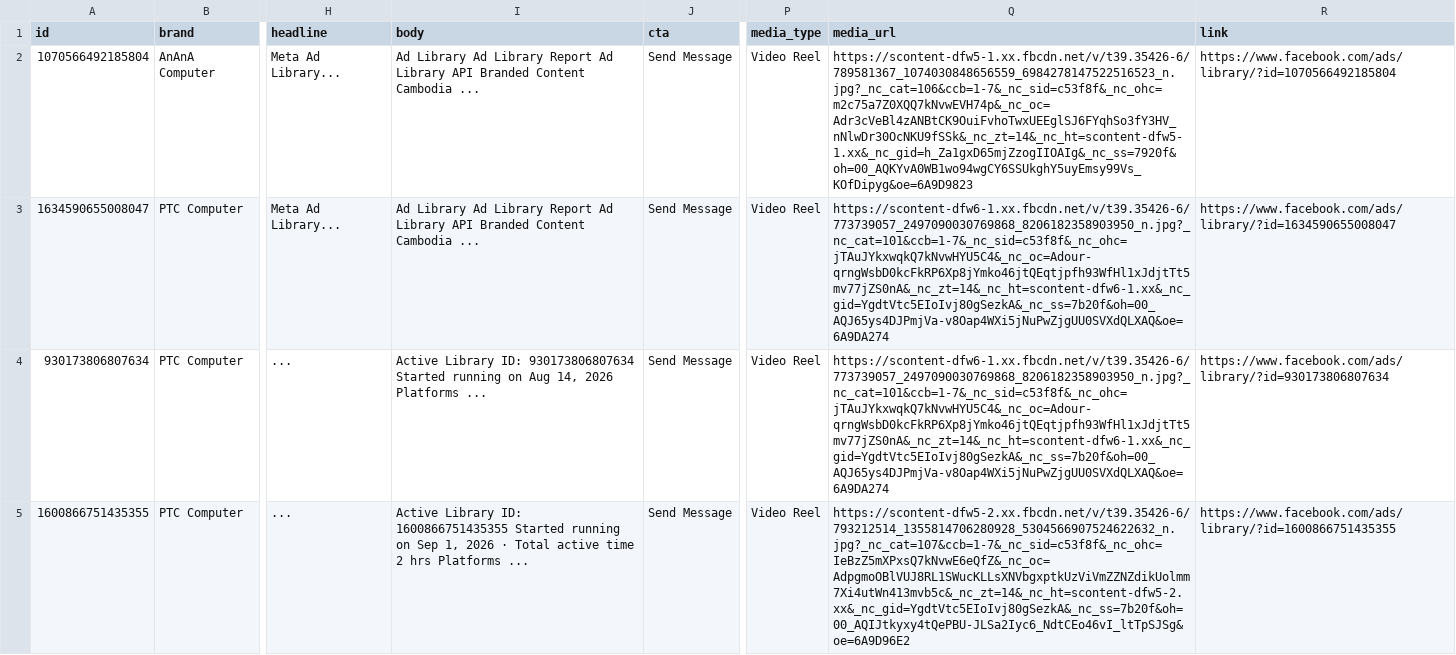
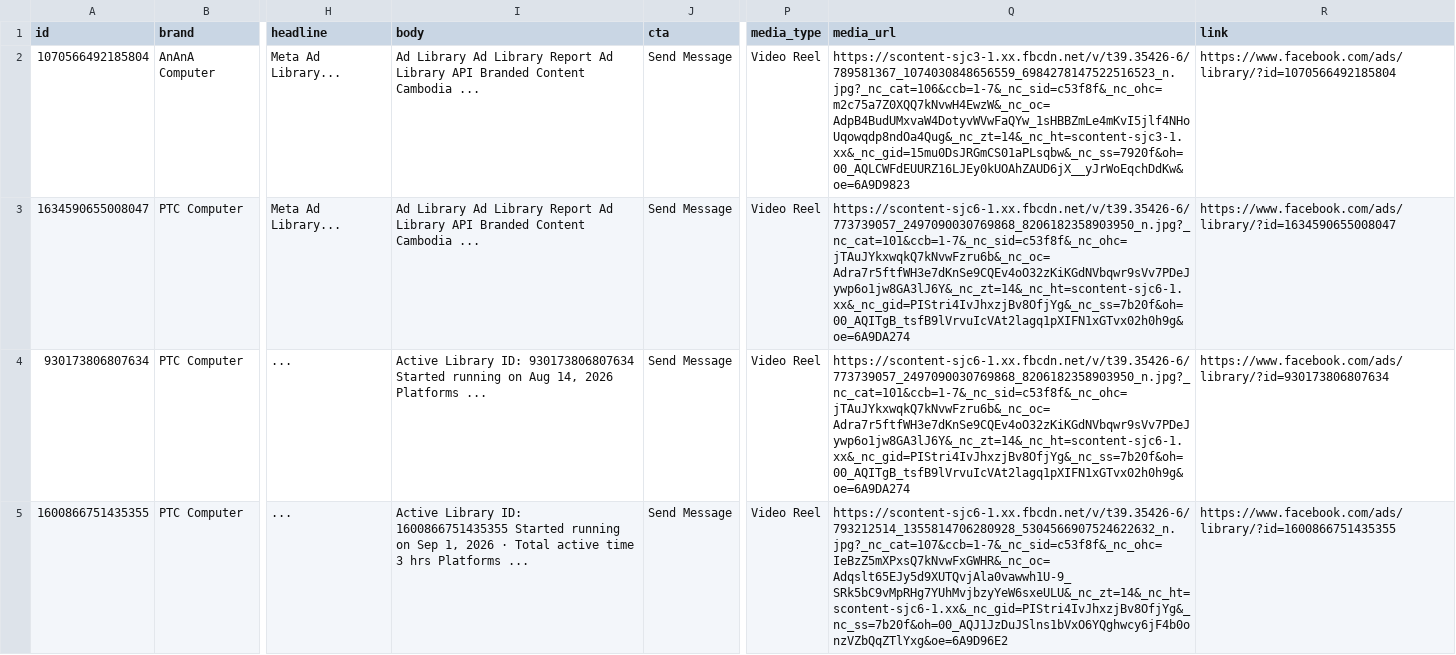
Before and after one commit to AnAnA-Computer/Daily-Competitor-Monitor, a CSV file: ads_data.csv, drawn as a sheet; only a part is shown, gaps mark what is left out; the diff covers the shown part only; the diff names each change by its address in the sheet, - before the commit and + after, or states it on an @@ line.

```diff
--- a/ads_data.csv
+++ b/ads_data.csv
-Q2 (media_url): https://scontent-dfw5-1.xx.fbcdn.net/v/t39.35426-6/789581367_1074030848656559_6984278147522516523_n.jpg?_nc_cat=106&ccb=1-7&_nc_sid=c53f8f&_nc_ohc=m2c75a7Z0XQQ7kNvwEVH74p&_nc_oc=Adr3cVeBl4zANBtCK9OuiFvhoTwxUEEglSJ6FYqhSo3fY3HV_nNlwDr30OcNKU9fSSk&_nc_zt=14&_nc_ht=scontent-dfw5-1.xx&_nc_gid=h_Za1gxD65mjZzogIIOAIg&_nc_ss=7920f&oh=00_AQKYvA0WB1wo94wgCY6SSUkghY5uyEmsy99Vs_KOfDipyg&oe=6A9D9823
+Q2 (media_url): https://scontent-sjc3-1.xx.fbcdn.net/v/t39.35426-6/789581367_1074030848656559_6984278147522516523_n.jpg?_nc_cat=106&ccb=1-7&_nc_sid=c53f8f&_nc_ohc=m2c75a7Z0XQQ7kNvwH4EwzW&_nc_oc=AdpB4BudUMxvaW4DotyvWVwFaQYw_1sHBBZmLe4mKvI5jlf4NHoUqowqdp8ndOa4Qug&_nc_zt=14&_nc_ht=scontent-sjc3-1.xx&_nc_gid=15mu0DsJRGmCS01aPLsqbw&_nc_ss=7920f&oh=00_AQLCWFdEUURZ16LJEy0kUOAhZAUD6jX__yJrWoEqchDdKw&oe=6A9D9823
-Q3:Q4 (media_url): https://scontent-dfw6-1.xx.fbcdn.net/v/t39.35426-6/773739057_2497090030769868_8206182358903950_n.jpg?_nc_cat=101&ccb=1-7&_nc_sid=c53f8f&_nc_ohc=jTAuJYkxwqkQ7kNvwHYU5C4&_nc_oc=Adour-qrngWsbD0kcFkRP6Xp8jYmko46jtQEqtjpfh93WfHl1xJdjtTt5mv77jZS0nA&_nc_zt=14&_nc_ht=scontent-dfw6-1.xx&_nc_gid=YgdtVtc5EIoIvj80gSezkA&_nc_ss=7b20f&oh=00_AQJ65ys4DJPmjVa-v8Oap4WXi5jNuPwZjgUU0SVXdQLXAQ&oe=6A9DA274
+Q3:Q4 (media_url): https://scontent-sjc6-1.xx.fbcdn.net/v/t39.35426-6/773739057_2497090030769868_8206182358903950_n.jpg?_nc_cat=101&ccb=1-7&_nc_sid=c53f8f&_nc_ohc=jTAuJYkxwqkQ7kNvwFzru6b&_nc_oc=Adra7r5ftfWH3e7dKnSe9CQEv4oO32zKiKGdNVbqwr9sVv7PDeJywp6o1jw8GA3lJ6Y&_nc_zt=14&_nc_ht=scontent-sjc6-1.xx&_nc_gid=PIStri4IvJhxzjBv8OfjYg&_nc_ss=7b20f&oh=00_AQITgB_tsfB9lVrvuIcVAt2lagq1pXIFN1xGTvx02h0h9g&oe=6A9DA274
-I5 (body): …active time 2 hrs Platforms…
+I5 (body): …active time 3 hrs Platforms…
-Q5 (media_url): https://scontent-dfw5-2.xx.fbcdn.net/v/t39.35426-6/793212514_1355814706280928_5304566907524622632_n.jpg?_nc_cat=107&ccb=1-7&_nc_sid=c53f8f&_nc_ohc=IeBzZ5mXPxsQ7kNvwE6eQfZ&_nc_oc=AdpgmoOBlVUJ8RL1SWucKLLsXNVbgxptkUzViVmZZNZdikUolmm7Xi4utWn413mvb5c&_nc_zt=14&_nc_ht=scontent-dfw5-2.xx&_nc_gid=YgdtVtc5EIoIvj80gSezkA&_nc_ss=7b20f&oh=00_AQIJtkyxy4tQePBU-JLSa2Iyc6_NdtCEo46vI_ltTpSJSg&oe=6A9D96E2
+Q5 (media_url): https://scontent-sjc6-1.xx.fbcdn.net/v/t39.35426-6/793212514_1355814706280928_5304566907524622632_n.jpg?_nc_cat=107&ccb=1-7&_nc_sid=c53f8f&_nc_ohc=IeBzZ5mXPxsQ7kNvwFxGWHR&_nc_oc=Adqslt65EJy5d9XUTQvjAla0vawwh1U-9_SRk5bC9vMpRHg7YUhMvjbzyYeW6sxeULU&_nc_zt=14&_nc_ht=scontent-sjc6-1.xx&_nc_gid=PIStri4IvJhxzjBv8OfjYg&_nc_ss=7b20f&oh=00_AQJ1JzDuJSlns1bVxO6YQghwcy6jF4b0onzVZbQqZTlYxg&oe=6A9D96E2
```
Also changed, not shown: 4 edited cells elsewhere in this file, 2 other files.
